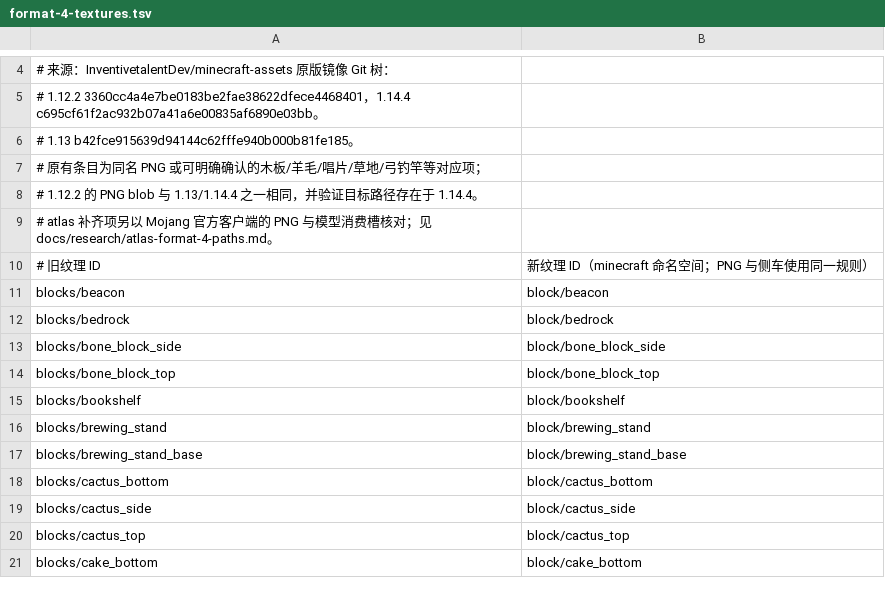
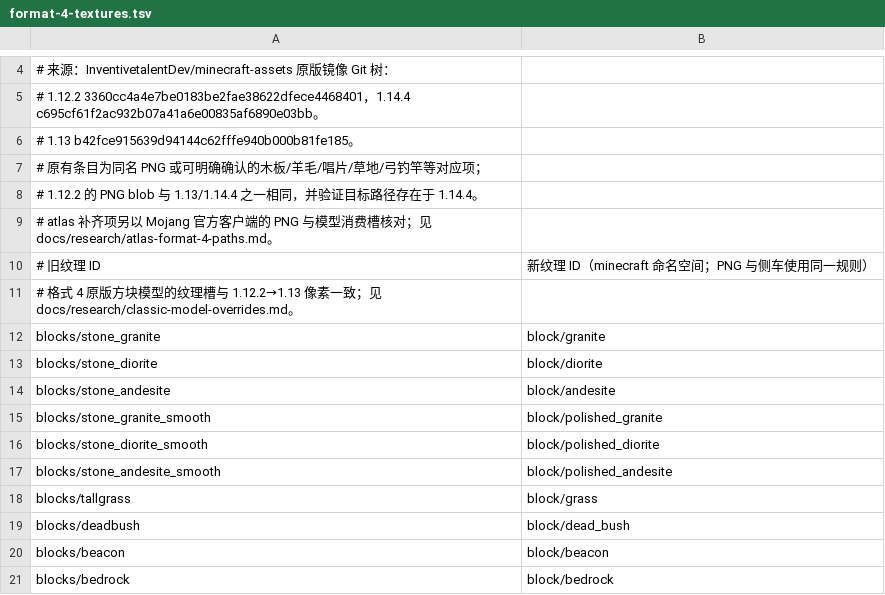
Before and after one commit to Dainsleif233/ViaResourcePack, a TSV file: src/main/resources/viarp/migrations/classic/format-4-textures.tsv, drawn as a sheet; only a part is shown, gaps mark what is left out; the shorter side is filled out with more unchanged rows.

```diff
--- a/src/main/resources/viarp/migrations/classic/format-4-textures.tsv
+++ b/src/main/resources/viarp/migrations/classic/format-4-textures.tsv
@@ -10,2 +10,11 @@
 # 旧纹理 ID	新纹理 ID（minecraft 命名空间；PNG 与侧车使用同一规则）
+# 格式 4 原版方块模型的纹理槽与 1.12.2→1.13 像素一致；见 docs/research/classic-model-overrides.md。
+blocks/stone_granite	block/granite
+blocks/stone_diorite	block/diorite
+blocks/stone_andesite	block/andesite
+blocks/stone_granite_smooth	block/polished_granite
+blocks/stone_diorite_smooth	block/polished_diorite
+blocks/stone_andesite_smooth	block/polished_andesite
+blocks/tallgrass	block/grass
+blocks/deadbush	block/dead_bush
 blocks/beacon	block/beacon
```
Also changed, not shown: 7 other files.
